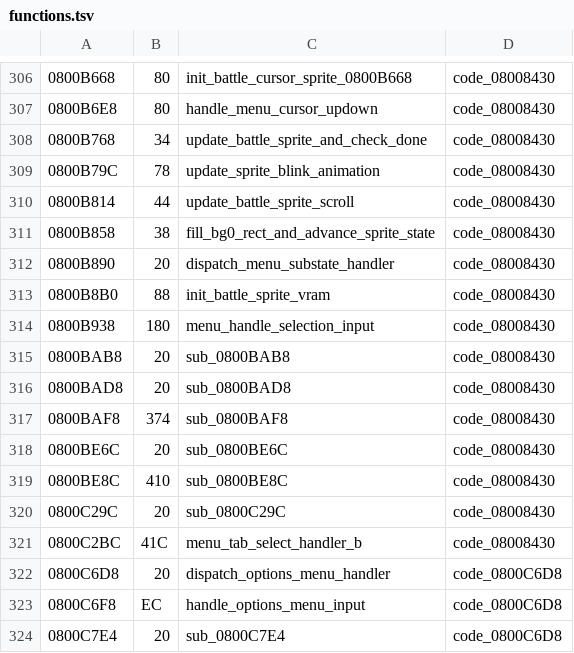
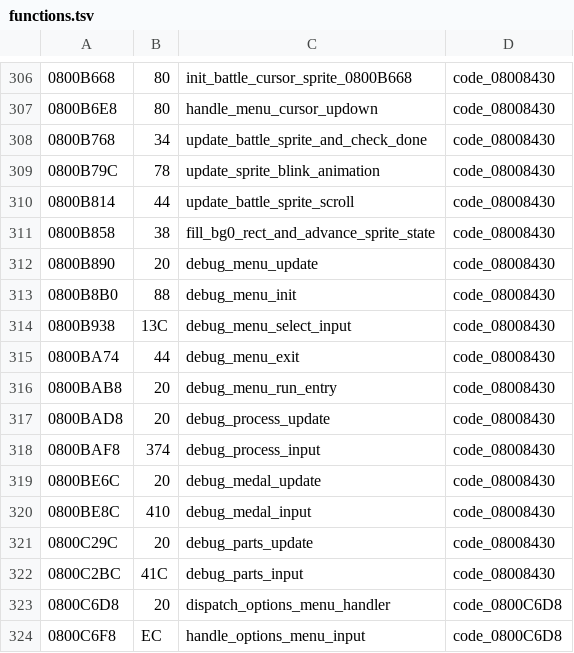
Before and after one commit to rommerhacks/medabots-rokusho, a TSV file: config/functions.tsv, drawn as a sheet; only a part is shown, gaps mark what is left out; the shorter side is filled out with more unchanged rows.

```diff
--- a/config/functions.tsv
+++ b/config/functions.tsv
@@ -311,12 +311,13 @@
 0800B858	38	fill_bg0_rect_and_advance_sprite_state	code_08008430
-0800B890	20	dispatch_menu_substate_handler	code_08008430
-0800B8B0	88	init_battle_sprite_vram	code_08008430
-0800B938	180	menu_handle_selection_input	code_08008430
-0800BAB8	20	sub_0800BAB8	code_08008430
-0800BAD8	20	sub_0800BAD8	code_08008430
-0800BAF8	374	sub_0800BAF8	code_08008430
-0800BE6C	20	sub_0800BE6C	code_08008430
-0800BE8C	410	sub_0800BE8C	code_08008430
-0800C29C	20	sub_0800C29C	code_08008430
-0800C2BC	41C	menu_tab_select_handler_b	code_08008430
+0800B890	20	debug_menu_update	code_08008430
+0800B8B0	88	debug_menu_init	code_08008430
+0800B938	13C	debug_menu_select_input	code_08008430
+0800BA74	44	debug_menu_exit	code_08008430
+0800BAB8	20	debug_menu_run_entry	code_08008430
+0800BAD8	20	debug_process_update	code_08008430
+0800BAF8	374	debug_process_input	code_08008430
+0800BE6C	20	debug_medal_update	code_08008430
+0800BE8C	410	debug_medal_input	code_08008430
+0800C29C	20	debug_parts_update	code_08008430
+0800C2BC	41C	debug_parts_input	code_08008430
 0800C6D8	20	dispatch_options_menu_handler	code_0800C6D8
```
Also changed, not shown: 15 other files.
